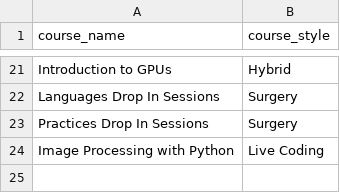
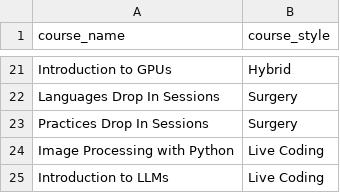
Before and after one commit to coding-for-reproducible-research/CfRR_Courses, a CSV file: data/course_style.csv, drawn as a sheet; only a part is shown, gaps mark what is left out; the diff names each change by its address in the sheet, - before the commit and + after, or states it on an @@ line.

Commit message:
added first two notebooks for intro to LLMs

```diff
--- a/data/course_style.csv
+++ b/data/course_style.csv
+row 25: Introduction to LLMs | Live Coding
```
Also changed, not shown: 10 other files.
